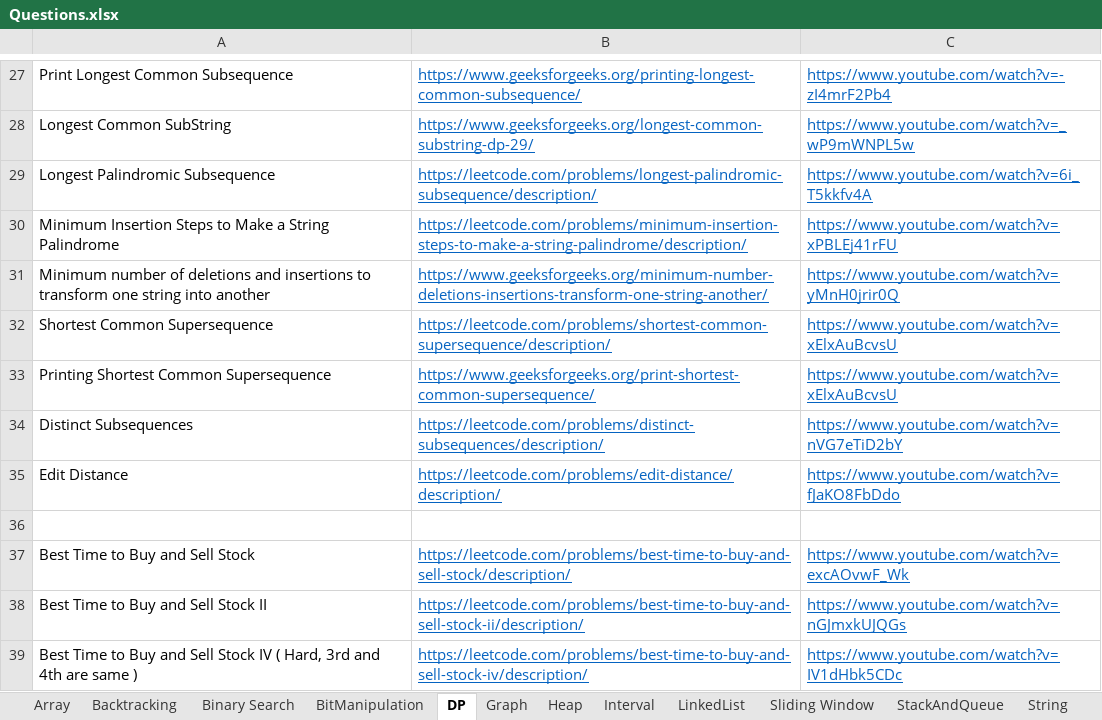
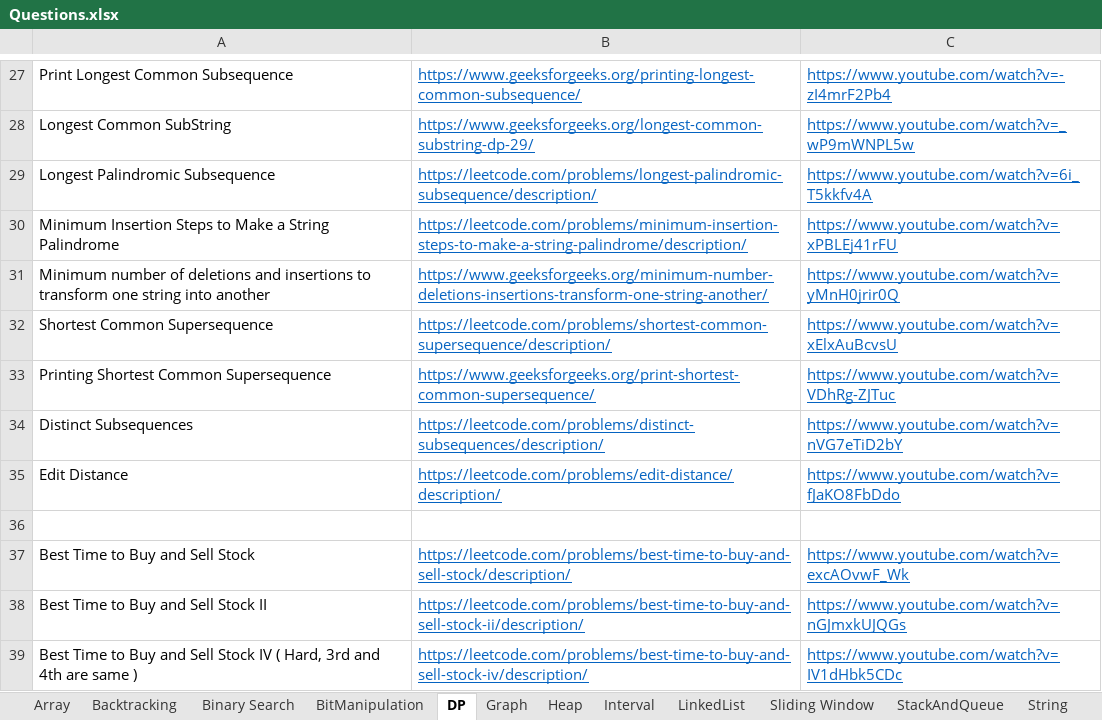
Before and after one commit to hareramcse/Datastructure, an Excel workbook: Questions.xlsx, sheet DP, drawn as a sheet; only a part is shown, gaps mark what is left out; values as stored, in another font and other column widths than the file's, no borders; the diff names each change by its address in the sheet, - before the commit and + after, or states it on an @@ line.

```diff
--- a/Questions.xlsx (sheet DP)
+++ b/Questions.xlsx (sheet DP)
-C33: https://www.youtube.com/watch?v=xElxAuBcvsU
+C33: https://www.youtube.com/watch?v=VDhRg-ZJTuc
```
Also changed, not shown: 10 other files.
